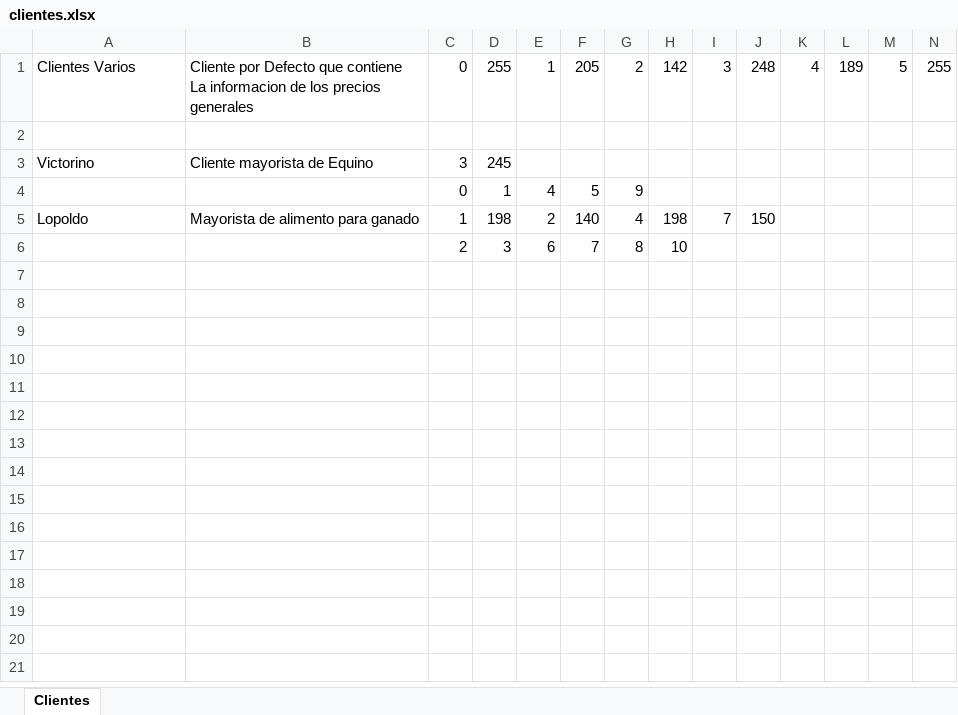
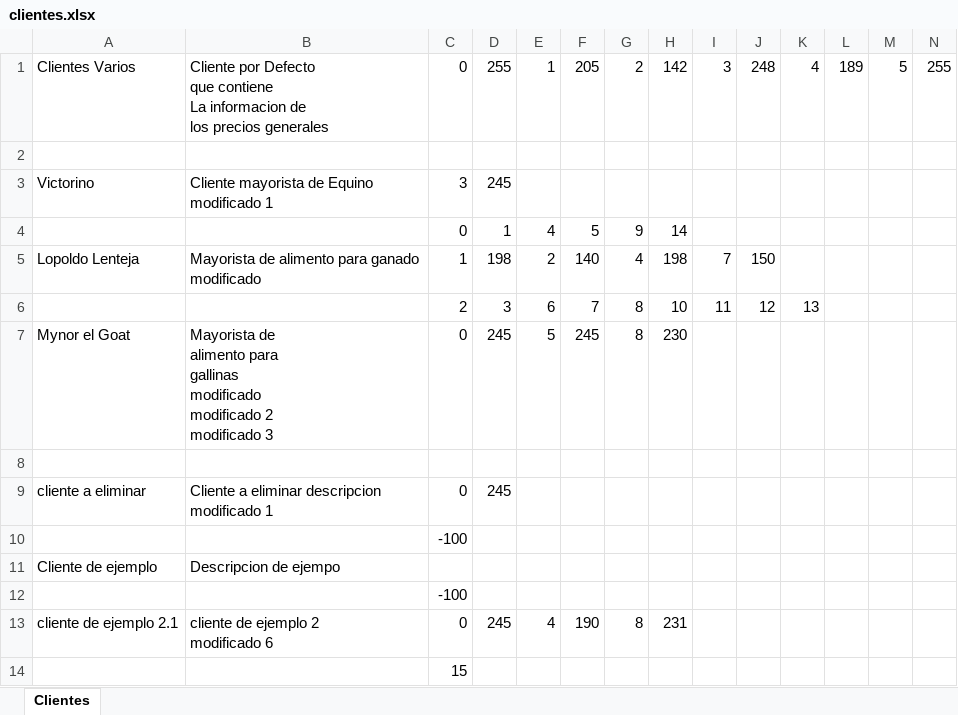
Before and after one commit to pinedahuella/Proyecto-Poo-Dist, an Excel workbook: ProyectoPooDist/excels/clientes.xlsx, sheet Clientes, drawn as a sheet; only a part is shown; values as stored, in another font and other column widths than the file's, no borders; rows hold the shown columns only; ↵ is a line break in a cell; the diff names each change by its address in the sheet, - before the commit and + after, or states it on an @@ line.

```diff
--- a/ProyectoPooDist/excels/clientes.xlsx (sheet Clientes)
+++ b/ProyectoPooDist/excels/clientes.xlsx (sheet Clientes)
-B1: …precios generales
+B1: …precios generales
-B3: Cliente mayorista de Equino
+B3: Cliente mayorista de Equino ↵ modificado 1
-H4: (empty)
+H4: 14
-A5: Lopoldo
+A5: Lopoldo Lenteja
-B5: Mayorista de alimento para ganado
+B5: Mayorista de alimento para ganado ↵ modificado
-I6: (empty)
+I6: 11
-J6: (empty)
+J6: 12
-K6: (empty)
+K6: 13
+row 7: Mynor el Goat | Mayorista de ↵ alimento para ↵ gallinas ↵ modificado ↵ modificado 2 ↵ modificado 3 | 0 | 245 | 5 | 245 | 8 | 230
+row 8: (empty)
+row 9: cliente a eliminar | Cliente a eliminar descripcion ↵ modificado 1 | 0 | 245
+row 10:  |  | -100
+row 11: Cliente de ejemplo | Descripcion de ejempo
+row 12:  |  | -100
+row 13: cliente de ejemplo 2.1 | cliente de ejemplo 2 ↵ modificado 6 | 0 | 245 | 4 | 190 | 8 | 231
+row 14:  |  | 15
```
Also changed, not shown: ProyectoPooDist/excels/creditos.xlsx, ProyectoPooDist/excels/historial.xlsx, 24 other files.
